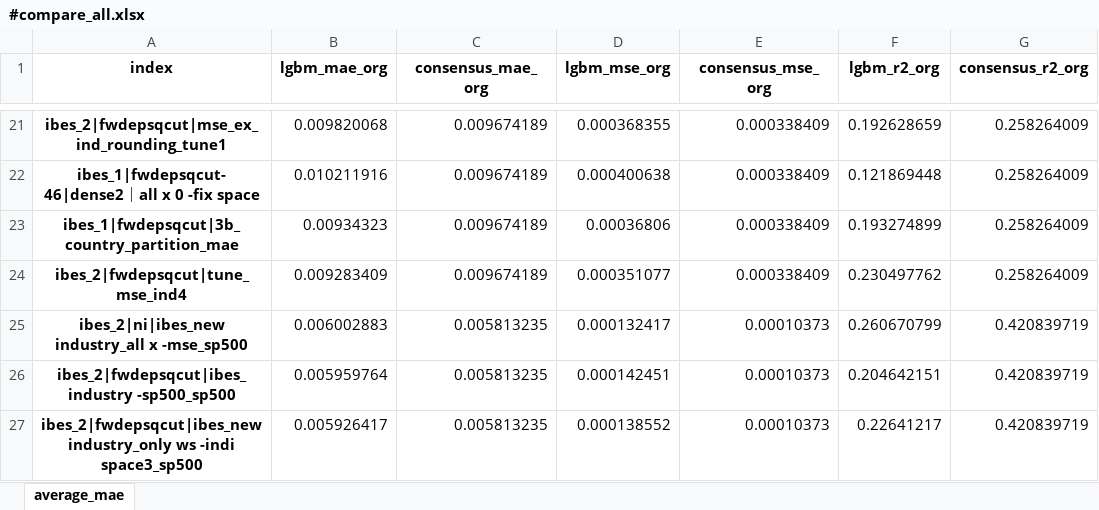
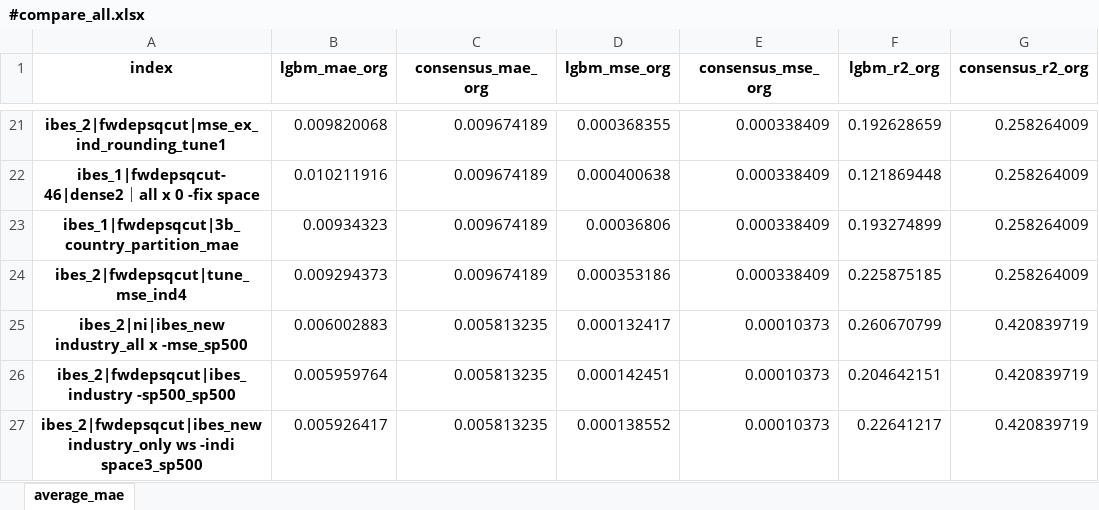
Before and after one commit to stepchoi/IAAI, an Excel workbook: results_analysis/compare_with_ibes/#compare_all.xlsx, sheet average_mae, drawn as a sheet; only a part is shown, gaps mark what is left out; values as stored, in another font and other column widths than the file's, no borders; the diff names each change by its address in the sheet, - before the commit and + after, or states it on an @@ line.

Commit message:
update results analysis

```diff
--- a/results_analysis/compare_with_ibes/#compare_all.xlsx (sheet average_mae)
+++ b/results_analysis/compare_with_ibes/#compare_all.xlsx (sheet average_mae)
-B24 (lgbm_mae_org): 0.009283409
+B24 (lgbm_mae_org): 0.009294373
-D24 (lgbm_mse_org): 0.000351077
+D24 (lgbm_mse_org): 0.000353186
-F24 (lgbm_r2_org): 0.230497762
+F24 (lgbm_r2_org): 0.225875185
```
Also changed, not shown: 3 other files.
